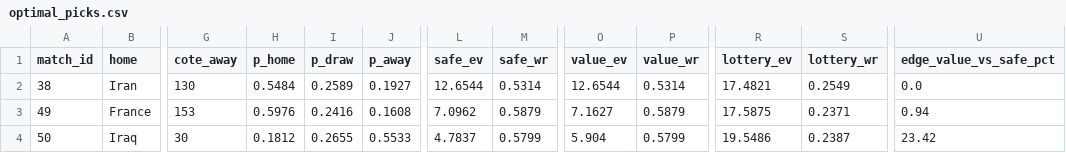
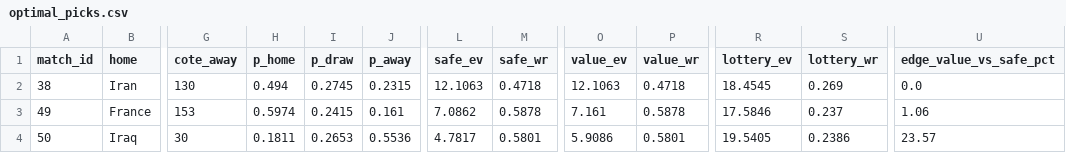
Before and after one commit to Malaraxx/worldcup-prono, a CSV file: data/processed/optimal_picks.csv, drawn as a sheet; only a part is shown, gaps mark what is left out; the diff covers the shown part only; the diff names each change by its address in the sheet, - before the commit and + after, or states it on an @@ line.

```diff
--- a/data/processed/optimal_picks.csv
+++ b/data/processed/optimal_picks.csv
-H2 (p_home): 0.5484
+H2 (p_home): 0.494
-I2 (p_draw): 0.2589
+I2 (p_draw): 0.2745
-J2 (p_away): 0.1927
+J2 (p_away): 0.2315
-L2 (safe_ev): 12.6544
+L2 (safe_ev): 12.1063
-M2 (safe_wr): 0.5314
+M2 (safe_wr): 0.4718
-O2 (value_ev): 12.6544
+O2 (value_ev): 12.1063
-P2 (value_wr): 0.5314
+P2 (value_wr): 0.4718
-R2 (lottery_ev): 17.4821
+R2 (lottery_ev): 18.4545
-S2 (lottery_wr): 0.2549
+S2 (lottery_wr): 0.269
-H3 (p_home): 0.5976
+H3 (p_home): 0.5974
-I3 (p_draw): 0.2416
+I3 (p_draw): 0.2415
-J3 (p_away): 0.1608
+J3 (p_away): 0.161
-L3 (safe_ev): 7.0962
+L3 (safe_ev): 7.0862
-M3 (safe_wr): 0.5879
+M3 (safe_wr): 0.5878
-O3 (value_ev): 7.1627
+O3 (value_ev): 7.161
-P3 (value_wr): 0.5879
+P3 (value_wr): 0.5878
-R3 (lottery_ev): 17.5875
+R3 (lottery_ev): 17.5846
-S3 (lottery_wr): 0.2371
+S3 (lottery_wr): 0.237
-U3 (edge_value_vs_safe_pct): 0.94
+U3 (edge_value_vs_safe_pct): 1.06
-H4 (p_home): 0.1812
+H4 (p_home): 0.1811
-I4 (p_draw): 0.2655
+I4 (p_draw): 0.2653
-J4 (p_away): 0.5533
+J4 (p_away): 0.5536
-L4 (safe_ev): 4.7837
+L4 (safe_ev): 4.7817
-M4 (safe_wr): 0.5799
+M4 (safe_wr): 0.5801
-O4 (value_ev): 5.904
+O4 (value_ev): 5.9086
-P4 (value_wr): 0.5799
+P4 (value_wr): 0.5801
-R4 (lottery_ev): 19.5486
+R4 (lottery_ev): 19.5405
-S4 (lottery_wr): 0.2387
+S4 (lottery_wr): 0.2386
-U4 (edge_value_vs_safe_pct): 23.42
+U4 (edge_value_vs_safe_pct): 23.57
```
Also changed, not shown: 141 edited cells elsewhere in this file, data/processed/group_stage_simulations.csv, data/processed/ko_predictions.csv, 6 other files.
